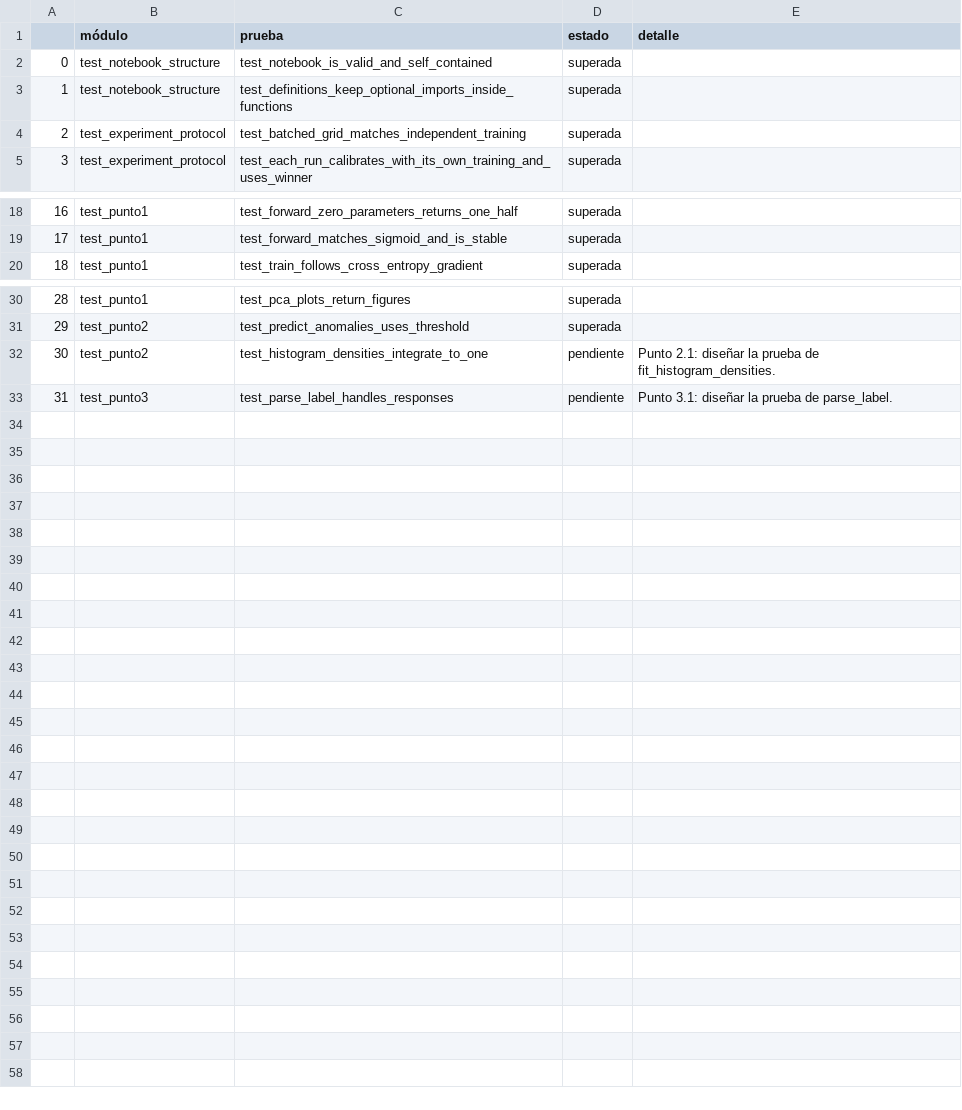
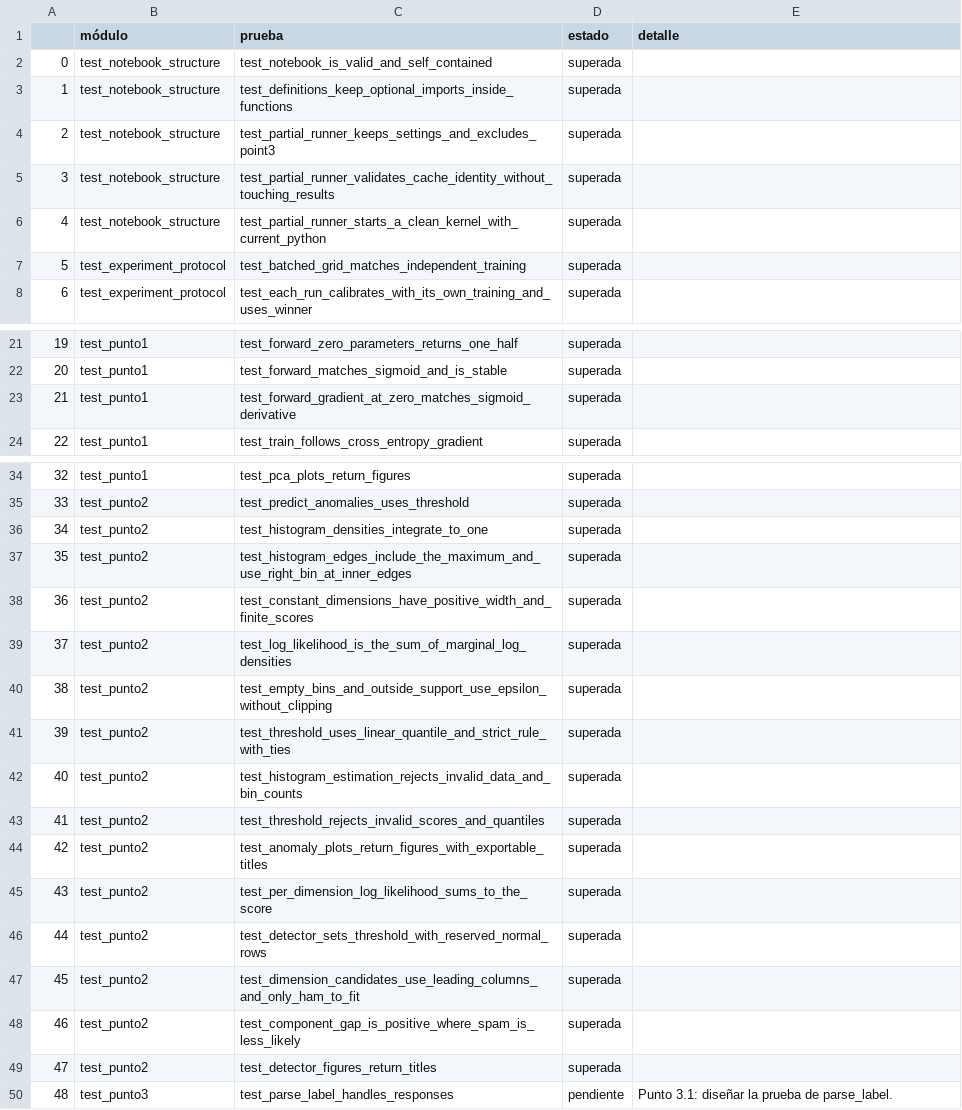
Before and after one commit to ManfredAzofeifa/AI-TP2, a CSV file: results/tables/resultado-de-las-pruebas-unitarias.csv, drawn as a sheet; only a part is shown, gaps mark what is left out; addresses are those after the commit; the diff names each change by its address in the sheet, - before the commit and + after, or states it on an @@ line.

Commit message:
Carry essential audit fixes and documentation onto main
Preserve all team settings and keep the remaining point 3 work pending.
Bring the notebook fixes, regression and runner tests, portable Python
runner, required dependencies, LaTeX sources and compiled PDFs together
with the project tracking documents and current unit-test table.

Retain additional benchmark CSVs and regenerated figures on
codex/audit-puntos-1-2. Rebuild both PDFs against main's existing figures
and document the distinction between the two branches.

Validation: 48 tests passed, 1 pending; feature cache preflight passed.
Notebook schema and Python syntax valid; both PDF builds passed and
changed pages inspected. Team configuration identical to previous main.

```diff
--- a/results/tables/resultado-de-las-pruebas-unitarias.csv
+++ b/results/tables/resultado-de-las-pruebas-unitarias.csv
+row 4: 2 | test_notebook_structure | test_partial_runner_keeps_settings_and_excludes_point3 | superada
+row 5: 3 | test_notebook_structure | test_partial_runner_validates_cache_identity_without_touching_results | superada
+row 6: 4 | test_notebook_structure | test_partial_runner_starts_a_clean_kernel_with_current_python | superada
@@ column A renumbered from row 7 down @@
+row 23: 21 | test_punto1 | test_forward_gradient_at_zero_matches_sigmoid_derivative | superada
-D36 (estado): pendiente
+D36 (estado): superada
-E36 (detalle): Punto 2.1: diseñar la prueba de fit_histogram_densities.
+E36 (detalle): (empty)
+row 37: 35 | test_punto2 | test_histogram_edges_include_the_maximum_and_use_right_bin_at_inner_edges | superada
+row 38: 36 | test_punto2 | test_constant_dimensions_have_positive_width_and_finite_scores | superada
+row 39: 37 | test_punto2 | test_log_likelihood_is_the_sum_of_marginal_log_densities | superada
+row 40: 38 | test_punto2 | test_empty_bins_and_outside_support_use_epsilon_without_clipping | superada
+row 41: 39 | test_punto2 | test_threshold_uses_linear_quantile_and_strict_rule_with_ties | superada
+row 42: 40 | test_punto2 | test_histogram_estimation_rejects_invalid_data_and_bin_counts | superada
+row 43: 41 | test_punto2 | test_threshold_rejects_invalid_scores_and_quantiles | superada
+row 44: 42 | test_punto2 | test_anomaly_plots_return_figures_with_exportable_titles | superada
+row 45: 43 | test_punto2 | test_per_dimension_log_likelihood_sums_to_the_score | superada
+row 46: 44 | test_punto2 | test_detector_sets_threshold_with_reserved_normal_rows | superada
+row 47: 45 | test_punto2 | test_dimension_candidates_use_leading_columns_and_only_ham_to_fit | superada
+row 48: 46 | test_punto2 | test_component_gap_is_positive_where_spam_is_less_likely | superada
+row 49: 47 | test_punto2 | test_detector_figures_return_titles | superada
```
Also changed, not shown: 19 other files.
